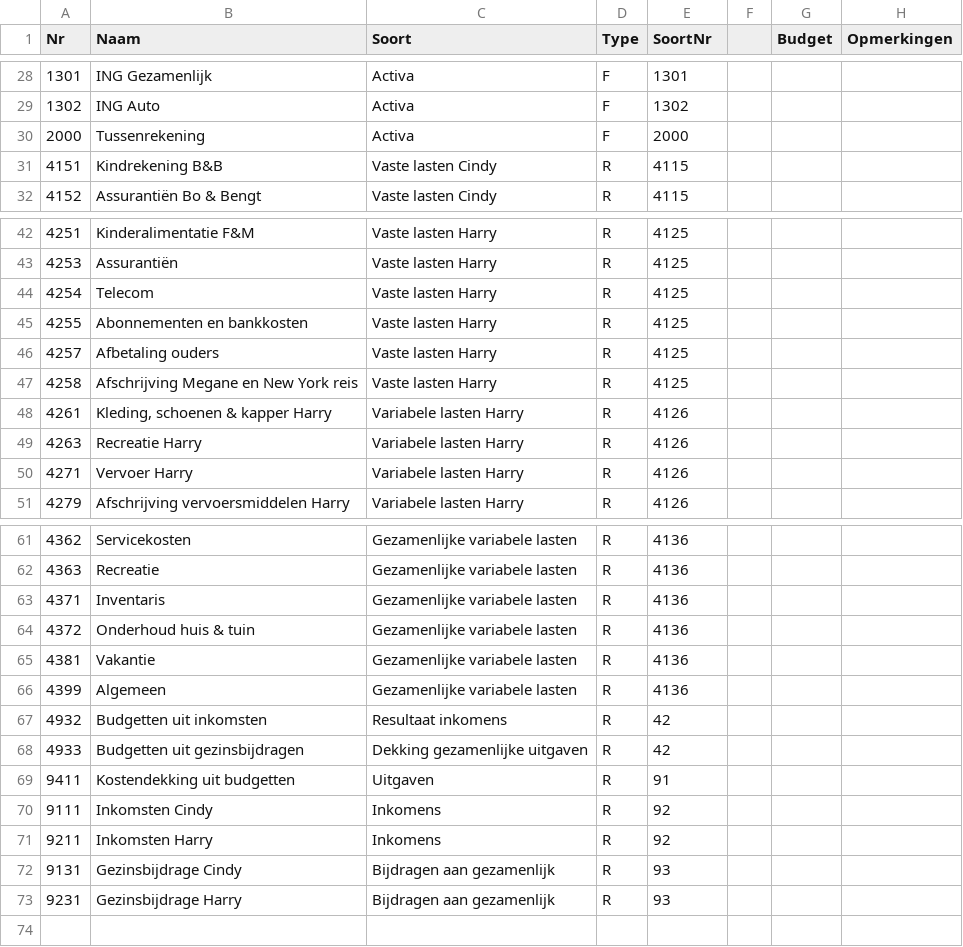
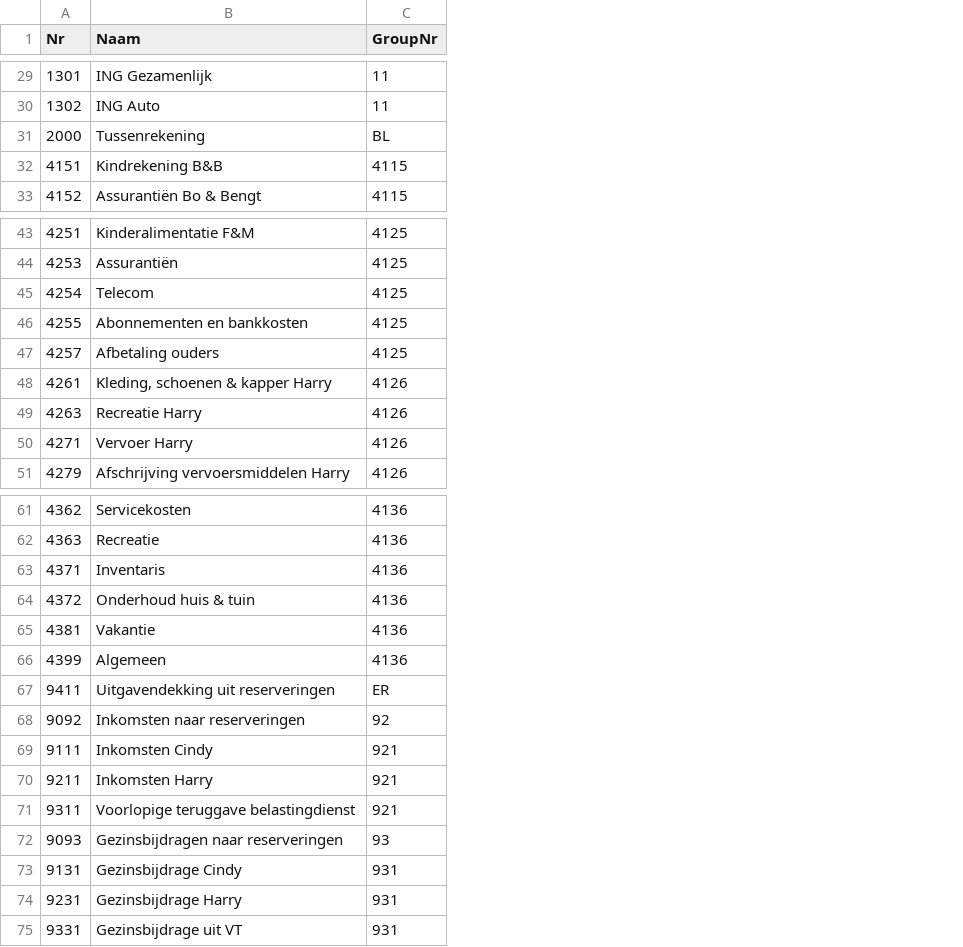
Before and after one commit to HaKr/household-bookkeeping, a CSV file: webserver/master data/account_list.csv, drawn as a sheet; only a part is shown, gaps mark what is left out; removed rows and columns are numbered as before the commit, all else as after; the diff covers the shown part only; the diff names each change by its address in the sheet, - before the commit and + after, or states it on an @@ line.

```diff
--- a/webserver/master data/account_list.csv
+++ b/webserver/master data/account_list.csv
-column C (Soort), rows 28-32: Activa | Activa | Activa | Vaste lasten Cindy | Vaste lasten Cindy; rows 42-46: all Vaste lasten Harry; rows 48-51: all Variabele lasten Harry; rows 61-66: all Gezamenlijke variabele lasten; rows 69-73: Uitgaven | Inkomens | Inkomens | Bijdragen aan gezamenlijk | Bijdragen aan gezamenlijk
-column D (Type), rows 28-32: F | F | F | R | R; rows 42-46: all R; rows 48-51: all R; rows 61-66: all R; rows 69-73: all R
-column F, empty
-column G (Budget), empty
-column H (Opmerkingen), empty
-C1: SoortNr
+C1: GroupNr
-C29 (GroupNr): 1301
+C29 (GroupNr): 11
-C30 (GroupNr): 1302
+C30 (GroupNr): 11
-C31 (GroupNr): 2000
+C31 (GroupNr): BL
-row 47: 4258 | Afschrijving Megane en New York reis | Vaste lasten Harry | R | 4125
-row 67: 4932 | Budgetten uit inkomsten | Resultaat inkomens | R | 42
-row 68: 4933 | Budgetten uit gezinsbijdragen | Dekking gezamenlijke uitgaven | R | 42
-B67 (Naam): Kostendekking uit budgetten
+B67 (Naam): Uitgavendekking uit reserveringen
-C67 (GroupNr): 91
+C67 (GroupNr): ER
+row 68: 9092 | Inkomsten naar reserveringen | 92
-C69:C70 (GroupNr): 92
+C69:C70 (GroupNr): 921
+row 71: 9311 | Voorlopige teruggave belastingdienst | 921
+row 72: 9093 | Gezinsbijdragen naar reserveringen | 93
-C73:C74 (GroupNr): 93
+C73:C74 (GroupNr): 931
+row 75: 9331 | Gezinsbijdrage uit VT | 931
```
Also changed, not shown: 1 added row and 26 edited cells elsewhere in this file, webserver/master data/group_grid.csv, 40 other files.
